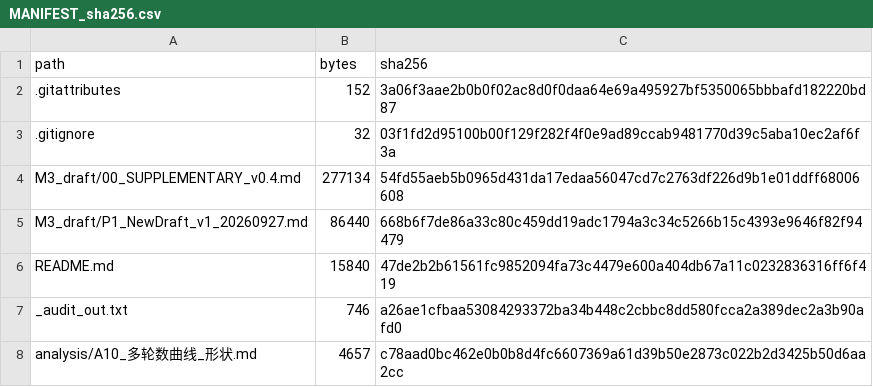
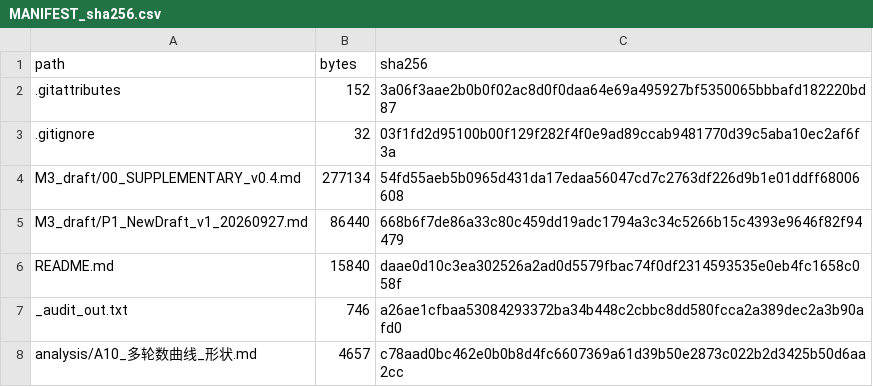
Before and after one commit to YBP2005/Cross-Domain-YOLOv12, a CSV file: MANIFEST_sha256.csv, drawn as a sheet; only a part is shown.

```diff
--- a/MANIFEST_sha256.csv
+++ b/MANIFEST_sha256.csv
@@ -5,3 +5,3 @@ M3_draft/00_SUPPLEMENTARY_v0.4.md,277134,54fd55aeb5b0965d431da17edaa56047cd7c276
 M3_draft/P1_NewDraft_v1_20260927.md,86440,668b6f7de86a33c80c459dd19adc1794a3c34c5266b15c4393e9646f82f94479
-README.md,15840,47de2b2b61561fc9852094fa73c4479e600a404db67a11c0232836316ff6f419
+README.md,15840,daae0d10c3ea302526a2ad0d5579fbac74f0df2314593535e0eb4fc1658c058f
 _audit_out.txt,746,a26ae1cfbaa53084293372ba34b448c2cbbc8dd580fcca2a389dec2a3b90afd0
```
Also changed, not shown: 1 other file.
